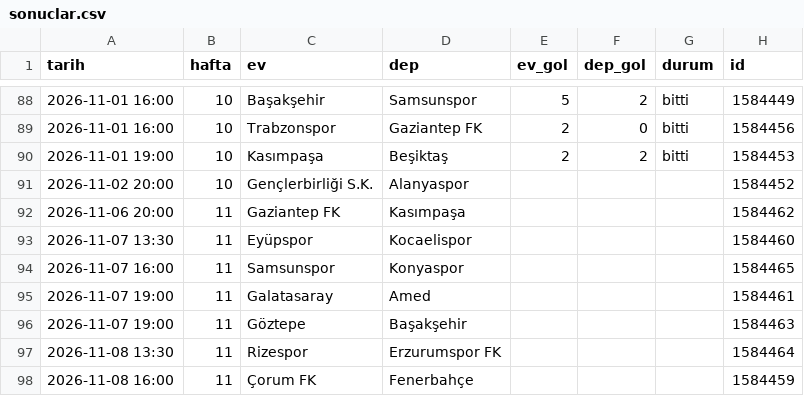
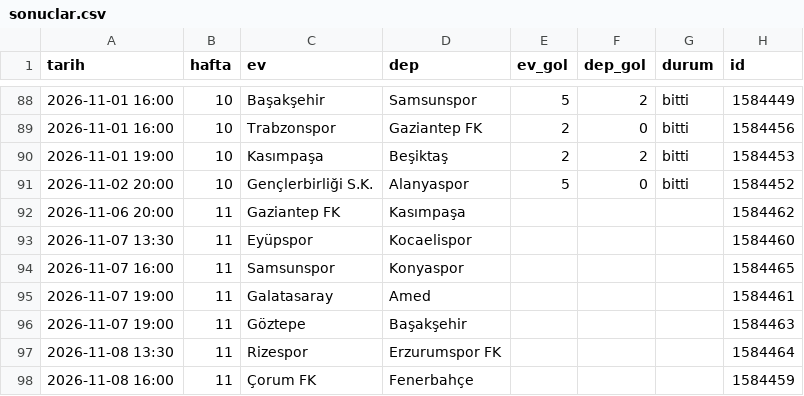
Before and after one commit to sevketirtem/hadibaba, a CSV file: kendi-veri/sonuclar.csv, drawn as a sheet; only a part is shown, gaps mark what is left out.

```diff
--- a/kendi-veri/sonuclar.csv
+++ b/kendi-veri/sonuclar.csv
@@ -90,3 +90,3 @@ tarih,hafta,ev,dep,ev_gol,dep_gol,durum,id
 2026-11-01 19:00,10,Kasımpaşa,Beşiktaş,2,2,bitti,1584453
-2026-11-02 20:00,10,Gençlerbirliği S.K.,Alanyaspor,,,,1584452
+2026-11-02 20:00,10,Gençlerbirliği S.K.,Alanyaspor,5,0,bitti,1584452
 2026-11-06 20:00,11,Gaziantep FK,Kasımpaşa,,,,1584462
```
Also changed, not shown: 4 other files.
